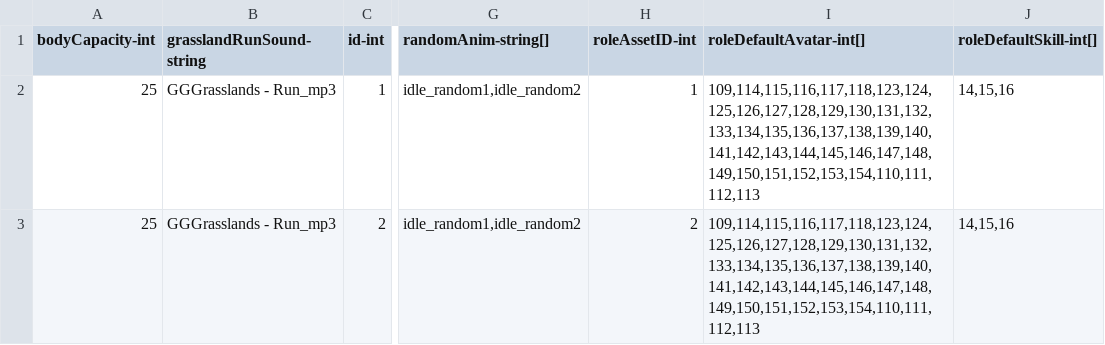
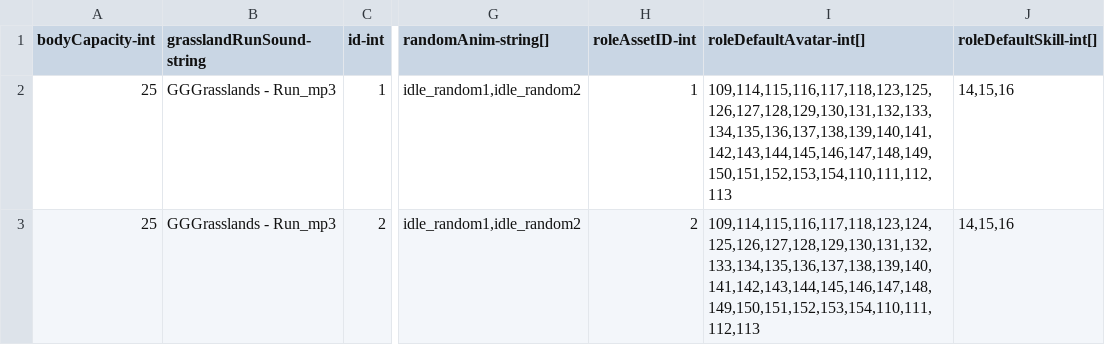
Before and after one commit to qqoo6789/shared-unity-core, a CSV file: Res/DataTable/Csv/Role.csv, drawn as a sheet; only a part is shown, gaps mark what is left out; the diff names each change by its address in the sheet, - before the commit and + after, or states it on an @@ line.

```diff
--- a/Res/DataTable/Csv/Role.csv
+++ b/Res/DataTable/Csv/Role.csv
-I2 (roleDefaultAvatar-int[]): 109,114,115,116,117,118,123,124,125,126,127,128,129,130,131,132,133,134,135,136,137,138,139,140,141,142,143,144,145,146,147,148,149,150,151,152,153,154,110,111,112,113
+I2 (roleDefaultAvatar-int[]): 109,114,115,116,117,118,123,125,126,127,128,129,130,131,132,133,134,135,136,137,138,139,140,141,142,143,144,145,146,147,148,149,150,151,152,153,154,110,111,112,113
```
Also changed, not shown: 1 other file.
